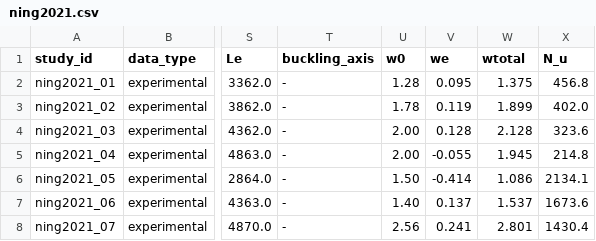
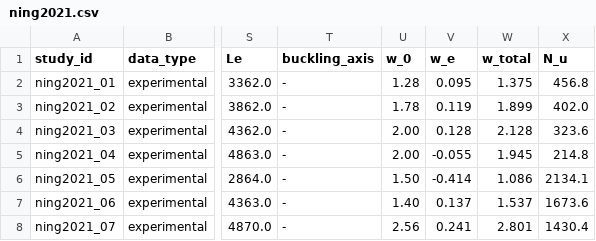
Before and after one commit to ikerdecimavilla/MSc-Dissertation-124, a CSV file: data/extracted/ning2021.csv, drawn as a sheet; only a part is shown, gaps mark what is left out; the diff names each change by its address in the sheet, - before the commit and + after, or states it on an @@ line.

```diff
--- a/data/extracted/ning2021.csv
+++ b/data/extracted/ning2021.csv
-U1: w0
+U1: w_0
-V1: we
+V1: w_e
-W1: wtotal
+W1: w_total
```
Also changed, not shown: 1 other file.
